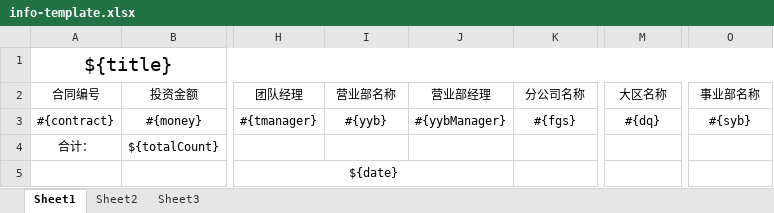
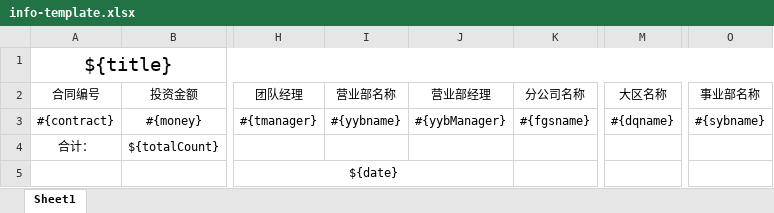
Before and after one commit to handongken/myda, an Excel workbook: DA/src/main/resources/excel-templates/info-template.xlsx, sheet Sheet1, drawn as a sheet; only a part is shown, gaps mark what is left out; values as stored, in another font and other column widths than the file's, no borders; the diff names each change by its address in the sheet, - before the commit and + after, or states it on an @@ line.

```diff
--- a/DA/src/main/resources/excel-templates/info-template.xlsx (sheet Sheet1)
+++ b/DA/src/main/resources/excel-templates/info-template.xlsx (sheet Sheet1)
-sheet tab: Sheet2
-sheet tab: Sheet3
-I3 (营业部名称): #{yyb}
+I3 (营业部名称): #{yybname}
-K3 (分公司名称): #{fgs}
+K3 (分公司名称): #{fgsname}
-M3 (大区名称): #{dq}
+M3 (大区名称): #{dqname}
-O3 (事业部名称): #{syb}
+O3 (事业部名称): #{sybname}
```
Also changed, not shown: DA/src/main/resources/excel-templates/coding-template.xlsx, DA/src/main/resources/excel-templates/marketAndBudget-template.xlsx, 1 other file.
